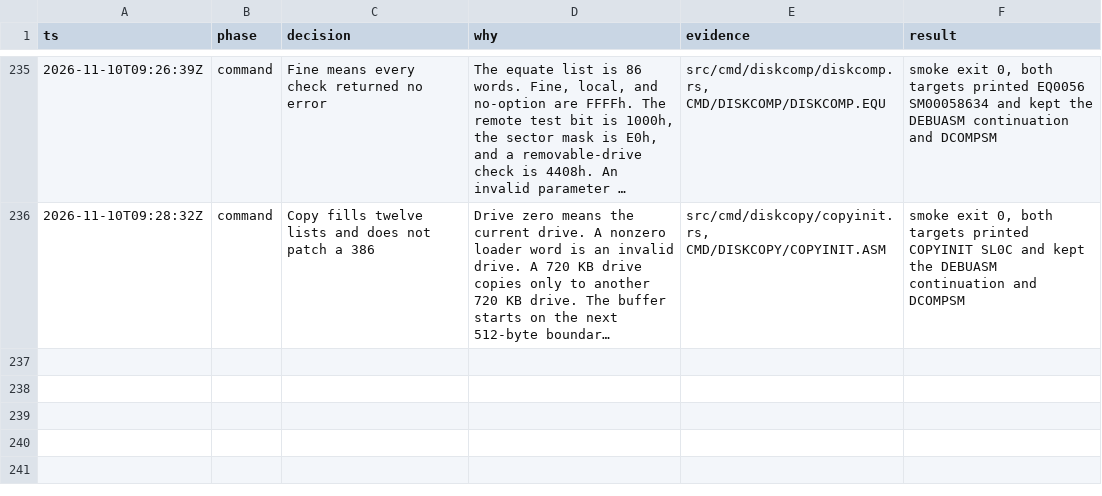
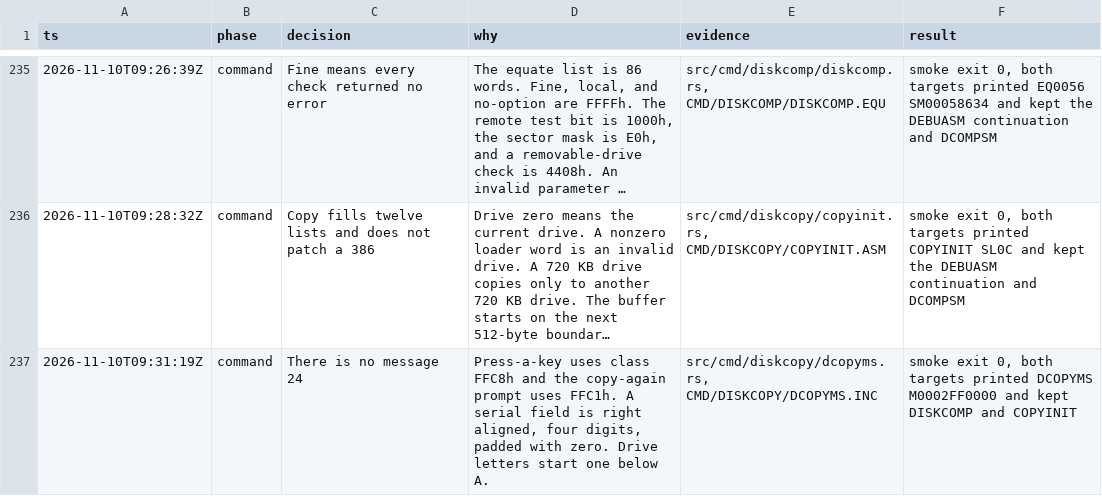
Before and after one commit to JamesLinYJ/DOS-RS, a TSV file: .audit/dos4-rs.tsv, drawn as a sheet; only a part is shown, gaps mark what is left out; long unchanged cells end in …; the diff names each change by its address in the sheet, - before the commit and + after, or states it on an @@ line.

Commit message:
feat(diskcopy): leave out message 24
Press-a-key uses class FFC8h. A serial field is right aligned, four
digits wide, and padded with zero.

```diff
--- a/.audit/dos4-rs.tsv
+++ b/.audit/dos4-rs.tsv
+row 237: 2026-11-10T09:31:19Z | command | There is no message 24 | Press-a-key uses class FFC8h and the copy-again prompt uses FFC1h. A serial field is right aligned, four digits, padded with zero. Drive letters start one below A. | src/cmd/diskcopy/dcopyms.rs, CMD/DISKCOPY/DCOPYMS.INC | smoke exit 0, both targets printed DCOPYMS M0002FF0000 and kept DISKCOMP and COPYINIT
```
Also changed, not shown: checklist/v4.0.tsv, 7 other files.
